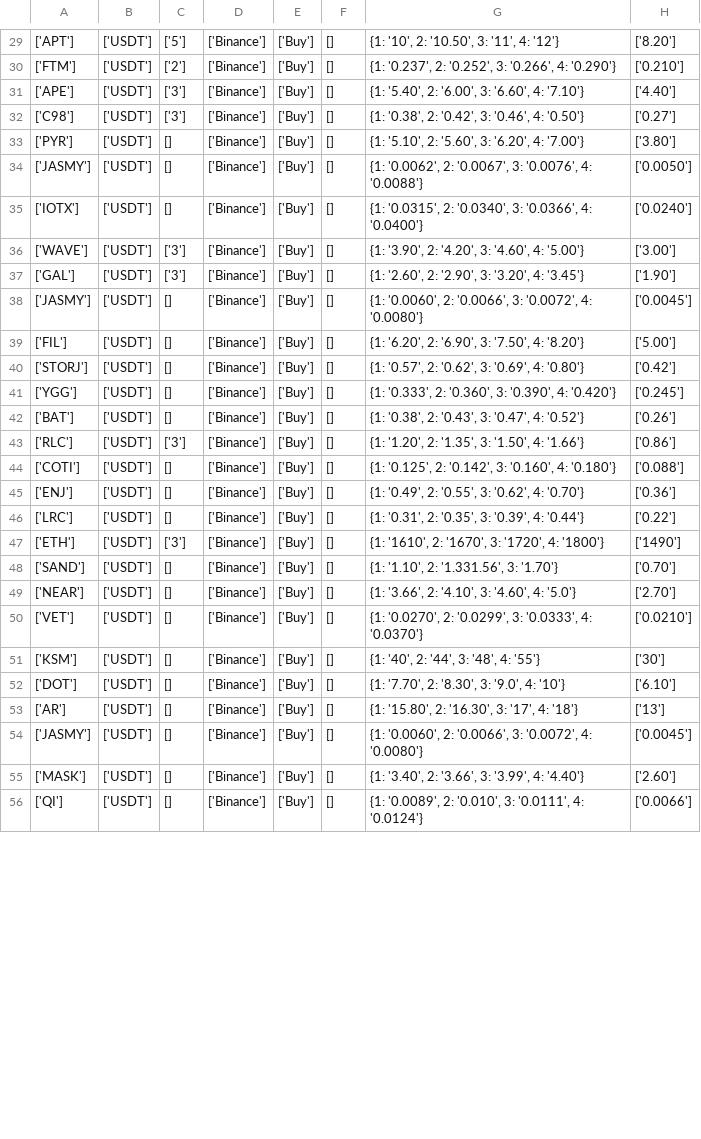
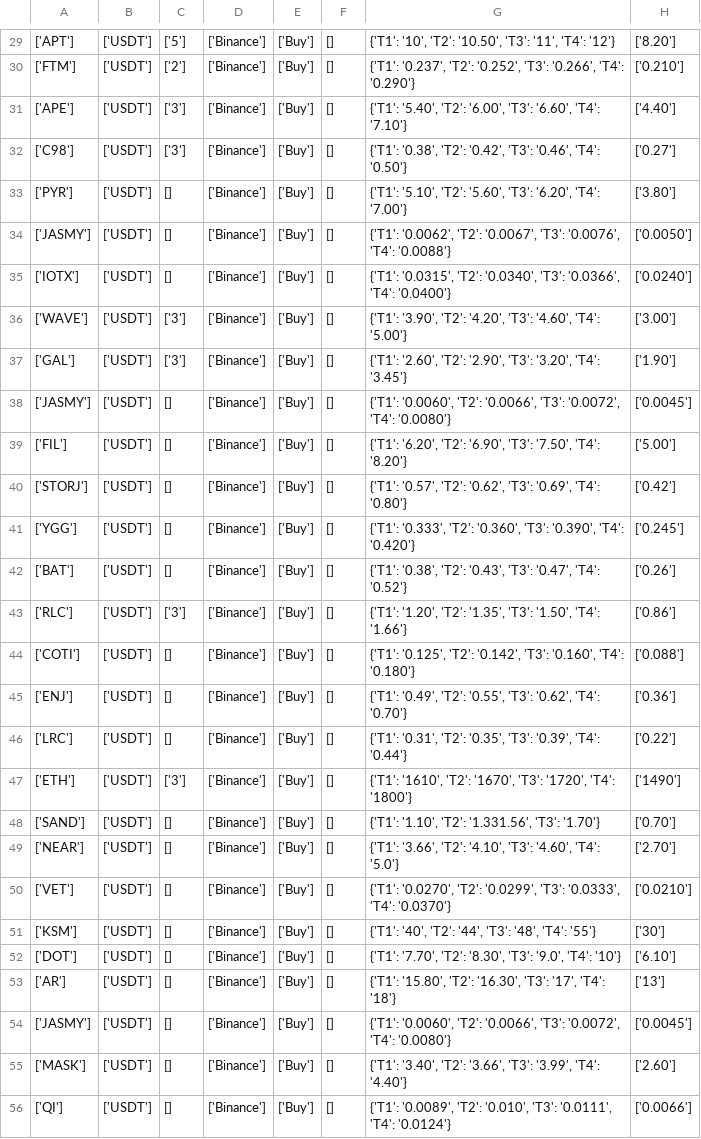
Before and after one commit to Sammam-Sohail/FinalYear, a CSV file: Channels/BitmexCourses/3_BitmexCourses.csv, drawn as a sheet; only a part is shown, gaps mark what is left out; the diff covers the shown part only; the diff names each change by its address in the sheet, - before the commit and + after, or states it on an @@ line.

```diff
--- a/Channels/BitmexCourses/3_BitmexCourses.csv
+++ b/Channels/BitmexCourses/3_BitmexCourses.csv
-G29: {1: '10', 2: '10.50', 3: '11', 4: '12'}
+G29: {'T1': '10', 'T2': '10.50', 'T3': '11', 'T4': '12'}
-G30: {1: '0.237', 2: '0.252', 3: '0.266', 4: '0.290'}
+G30: {'T1': '0.237', 'T2': '0.252', 'T3': '0.266', 'T4': '0.290'}
-G31: {1: '5.40', 2: '6.00', 3: '6.60', 4: '7.10'}
+G31: {'T1': '5.40', 'T2': '6.00', 'T3': '6.60', 'T4': '7.10'}
-G32: {1: '0.38', 2: '0.42', 3: '0.46', 4: '0.50'}
+G32: {'T1': '0.38', 'T2': '0.42', 'T3': '0.46', 'T4': '0.50'}
-G33: {1: '5.10', 2: '5.60', 3: '6.20', 4: '7.00'}
+G33: {'T1': '5.10', 'T2': '5.60', 'T3': '6.20', 'T4': '7.00'}
-G34: {1: '0.0062', 2: '0.0067', 3: '0.0076', 4: '0.0088'}
+G34: {'T1': '0.0062', 'T2': '0.0067', 'T3': '0.0076', 'T4': '0.0088'}
-G35: {1: '0.0315', 2: '0.0340', 3: '0.0366', 4: '0.0400'}
+G35: {'T1': '0.0315', 'T2': '0.0340', 'T3': '0.0366', 'T4': '0.0400'}
-G36: {1: '3.90', 2: '4.20', 3: '4.60', 4: '5.00'}
+G36: {'T1': '3.90', 'T2': '4.20', 'T3': '4.60', 'T4': '5.00'}
-G37: {1: '2.60', 2: '2.90', 3: '3.20', 4: '3.45'}
+G37: {'T1': '2.60', 'T2': '2.90', 'T3': '3.20', 'T4': '3.45'}
-G38: {1: '0.0060', 2: '0.0066', 3: '0.0072', 4: '0.0080'}
+G38: {'T1': '0.0060', 'T2': '0.0066', 'T3': '0.0072', 'T4': '0.0080'}
-G39: {1: '6.20', 2: '6.90', 3: '7.50', 4: '8.20'}
+G39: {'T1': '6.20', 'T2': '6.90', 'T3': '7.50', 'T4': '8.20'}
-G40: {1: '0.57', 2: '0.62', 3: '0.69', 4: '0.80'}
+G40: {'T1': '0.57', 'T2': '0.62', 'T3': '0.69', 'T4': '0.80'}
-G41: {1: '0.333', 2: '0.360', 3: '0.390', 4: '0.420'}
+G41: {'T1': '0.333', 'T2': '0.360', 'T3': '0.390', 'T4': '0.420'}
-G42: {1: '0.38', 2: '0.43', 3: '0.47', 4: '0.52'}
+G42: {'T1': '0.38', 'T2': '0.43', 'T3': '0.47', 'T4': '0.52'}
-G43: {1: '1.20', 2: '1.35', 3: '1.50', 4: '1.66'}
+G43: {'T1': '1.20', 'T2': '1.35', 'T3': '1.50', 'T4': '1.66'}
-G44: {1: '0.125', 2: '0.142', 3: '0.160', 4: '0.180'}
+G44: {'T1': '0.125', 'T2': '0.142', 'T3': '0.160', 'T4': '0.180'}
-G45: {1: '0.49', 2: '0.55', 3: '0.62', 4: '0.70'}
+G45: {'T1': '0.49', 'T2': '0.55', 'T3': '0.62', 'T4': '0.70'}
-G46: {1: '0.31', 2: '0.35', 3: '0.39', 4: '0.44'}
+G46: {'T1': '0.31', 'T2': '0.35', 'T3': '0.39', 'T4': '0.44'}
-G47: {1: '1610', 2: '1670', 3: '1720', 4: '1800'}
+G47: {'T1': '1610', 'T2': '1670', 'T3': '1720', 'T4': '1800'}
-G48: {1: '1.10', 2: '1.331.56', 3: '1.70'}
+G48: {'T1': '1.10', 'T2': '1.331.56', 'T3': '1.70'}
-G49: {1: '3.66', 2: '4.10', 3: '4.60', 4: '5.0'}
+G49: {'T1': '3.66', 'T2': '4.10', 'T3': '4.60', 'T4': '5.0'}
-G50: {1: '0.0270', 2: '0.0299', 3: '0.0333', 4: '0.0370'}
+G50: {'T1': '0.0270', 'T2': '0.0299', 'T3': '0.0333', 'T4': '0.0370'}
-G51: {1: '40', 2: '44', 3: '48', 4: '55'}
+G51: {'T1': '40', 'T2': '44', 'T3': '48', 'T4': '55'}
-G52: {1: '7.70', 2: '8.30', 3: '9.0', 4: '10'}
+G52: {'T1': '7.70', 'T2': '8.30', 'T3': '9.0', 'T4': '10'}
-G53: {1: '15.80', 2: '16.30', 3: '17', 4: '18'}
+G53: {'T1': '15.80', 'T2': '16.30', 'T3': '17', 'T4': '18'}
-G54: {1: '0.0060', 2: '0.0066', 3: '0.0072', 4: '0.0080'}
+G54: {'T1': '0.0060', 'T2': '0.0066', 'T3': '0.0072', 'T4': '0.0080'}
-G55: {1: '3.40', 2: '3.66', 3: '3.99', 4: '4.40'}
+G55: {'T1': '3.40', 'T2': '3.66', 'T3': '3.99', 'T4': '4.40'}
-G56: {1: '0.0089', 2: '0.010', 3: '0.0111', 4: '0.0124'}
+G56: {'T1': '0.0089', 'T2': '0.010', 'T3': '0.0111', 'T4': '0.0124'}
```
Also changed, not shown: 35 edited cells elsewhere in this file, Channels/btctradingclub/3_btctradingclub.csv, 32 other files.
